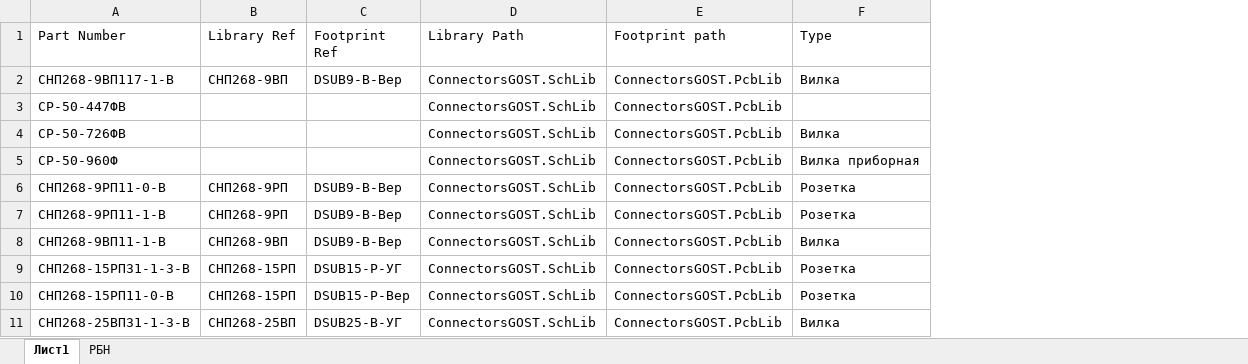
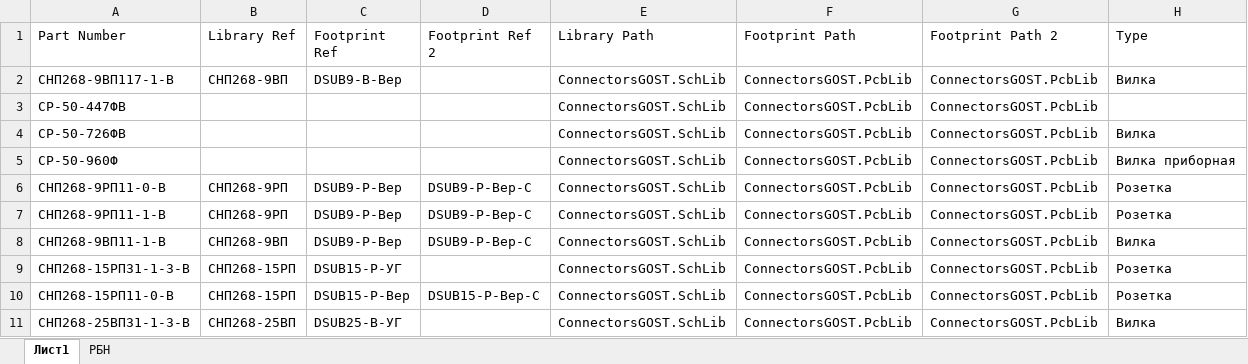
Before and after one commit to work5lov/LibrariesGOST, an Excel workbook: ConnectorsGOST.xlsx, sheet Лист1, drawn as a sheet; only a part is shown; values as stored, in another font and other column widths than the file's, no borders; addresses are those after the commit; the diff names each change by its address in the sheet, - before the commit and + after, or states it on an @@ line.

Commit message:
Изменения
Добавлены модели D-SUB со стойками;
Добавлены новые поля в excel файл библиотеки для корректного отображения 2х вариантов посадочных мест;
Добавлены сборки из Компас 3D разъемов со стойками.

```diff
--- a/ConnectorsGOST.xlsx (sheet Лист1)
+++ b/ConnectorsGOST.xlsx (sheet Лист1)
+column D (Footprint Ref 2), rows 6-10: DSUB9-Р-Вер-С | DSUB9-Р-Вер-С | DSUB9-Р-Вер-С |  | DSUB15-Р-Вер-С
+column G (Footprint Path 2), rows 2-11: all ConnectorsGOST.PcbLib
-F1: Footprint path
+F1: Footprint Path
-C6:C8 (Footprint Ref): DSUB9-В-Вер
+C6:C8 (Footprint Ref): DSUB9-Р-Вер
```
Also changed, not shown: formulas that keep their value, 48 other files.
